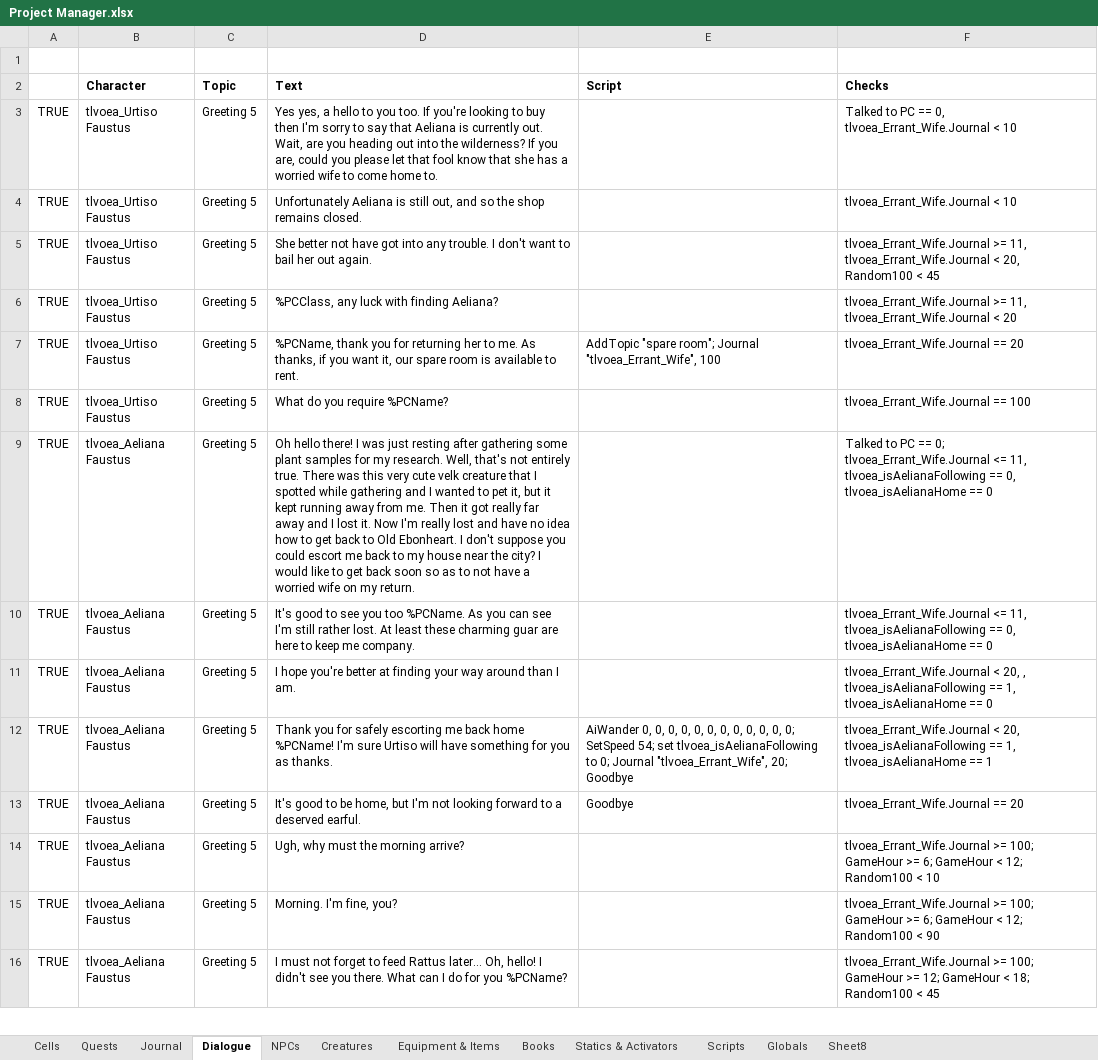
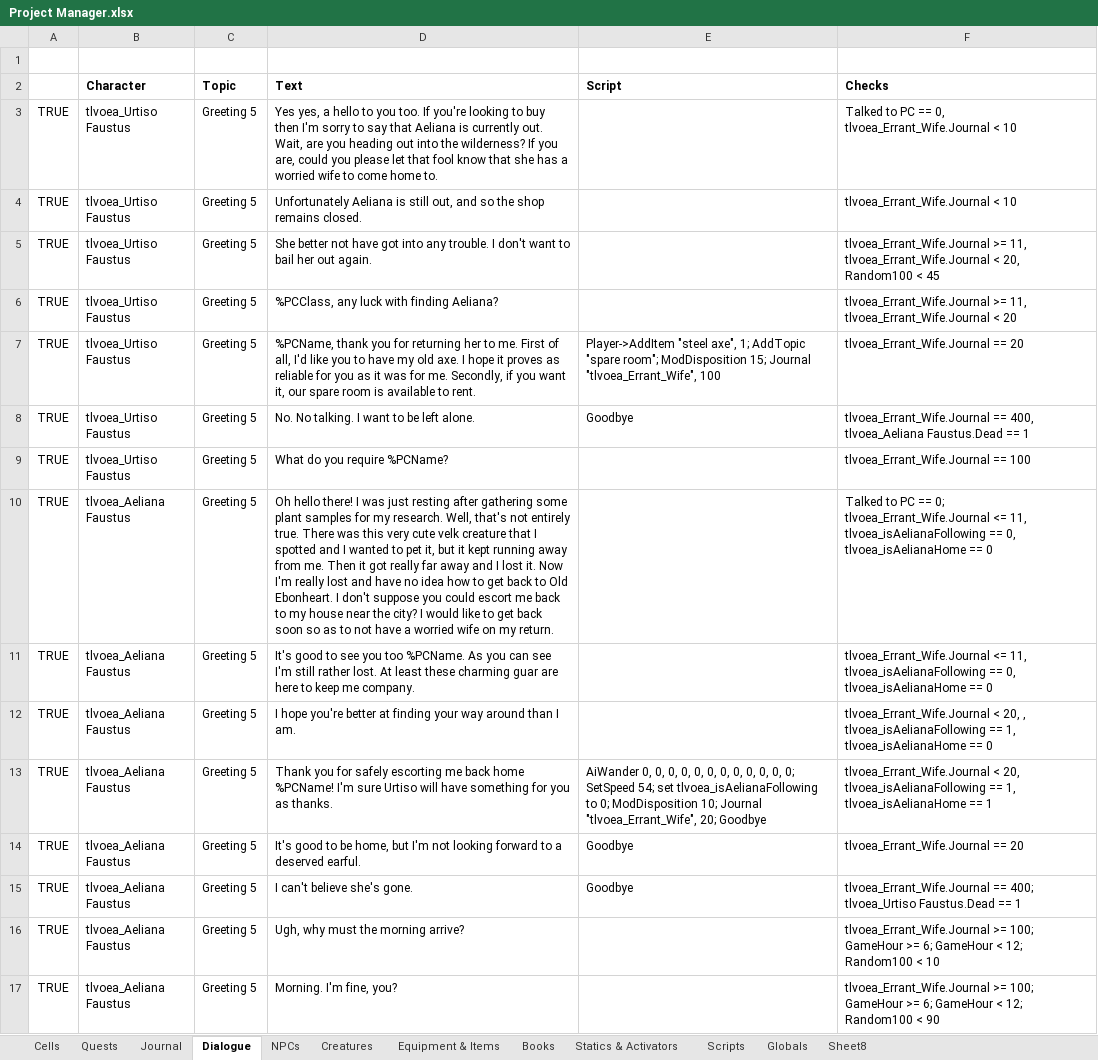
Before and after one commit to VesnaBrucoms/old-ebonheart-apartment, an Excel workbook: Docs/Project Manager.xlsx, sheet Dialogue, drawn as a sheet; only a part is shown; the shorter side is filled out with more unchanged rows; values as stored, in another font and other column widths than the file's, no borders; conditional formats not drawn; addresses are those after the commit; the diff covers the shown part only; the diff names each change by its address in the sheet, - before the commit and + after, or states it on an @@ line.

Commit message:
Add: simplified failure routes
Add: axe reward
Add: disposition increases
Update: rent counter to long
Update: stopping global rent script
Update: Nedalor will mark Dondril on the map
Update: scrapped levelled rewards as it does not function cleanly in dialogue

```diff
--- a/Docs/Project Manager.xlsx (sheet Dialogue)
+++ b/Docs/Project Manager.xlsx (sheet Dialogue)
-D7 (Text): …to me. As thanks, if you…
+D7 (Text): …to me. First of all, I'd like you to have my old axe. I hope it proves as reliable for you as it was for me. Secondly, if you…
-E7 (Script): AddTopic "spare room"; Journal "tlvoea_Errant_Wife",…
+E7 (Script): Player->AddItem "steel axe", 1; AddTopic "spare room"; ModDisposition 15; Journal "tlvoea_Errant_Wife",…
+row 8: TRUE | tlvoea_Urtiso Faustus | Greeting 5 | No. No talking. I want to be left alone. | Goodbye | tlvoea_Errant_Wife.Journal == 400, tlvoea_Aeliana Faustus.Dead == 1
-D10 (Text): …I spotted while gathering and I…
+D10 (Text): …I spotted and I…
-E13 (Script): …to 0; Journal "tlvoea_Errant_Wife",…
+E13 (Script): …to 0; ModDisposition 10; Journal "tlvoea_Errant_Wife",…
+row 15: TRUE | tlvoea_Aeliana Faustus | Greeting 5 | I can't believe she's gone. | Goodbye | tlvoea_Errant_Wife.Journal == 400; tlvoea_Urtiso Faustus.Dead == 1
```
Also changed, not shown: 1 added row, 2 removed rows and 14 edited cells elsewhere in this sheet, sheet Journal, 2 other files.
